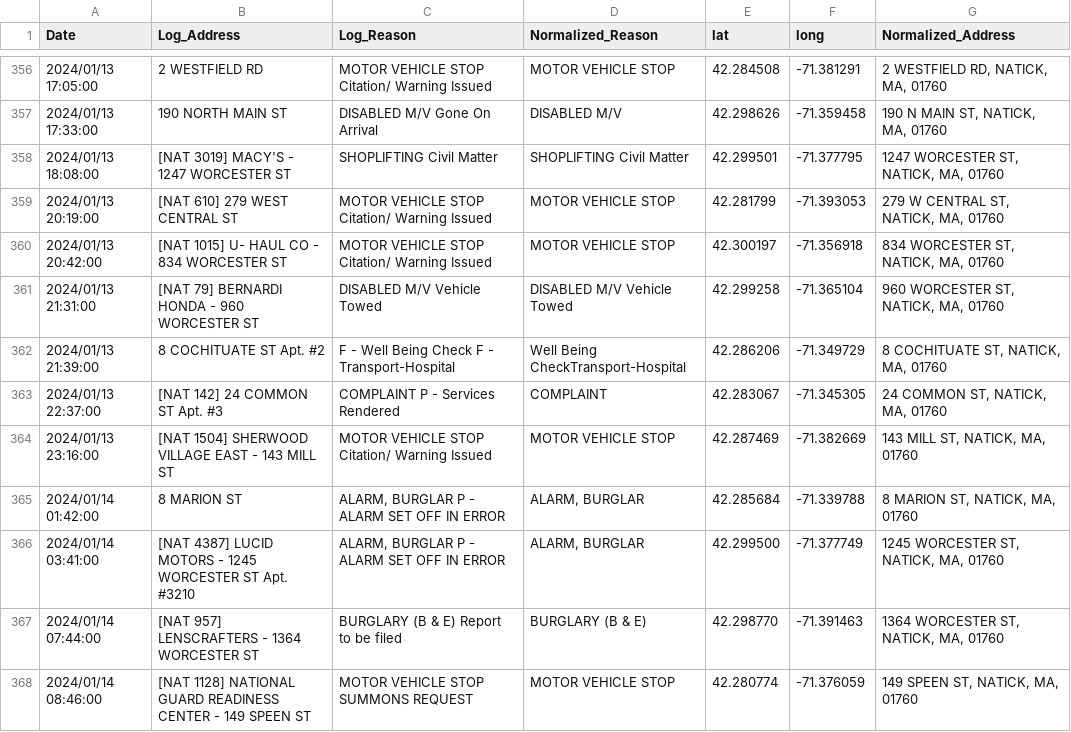
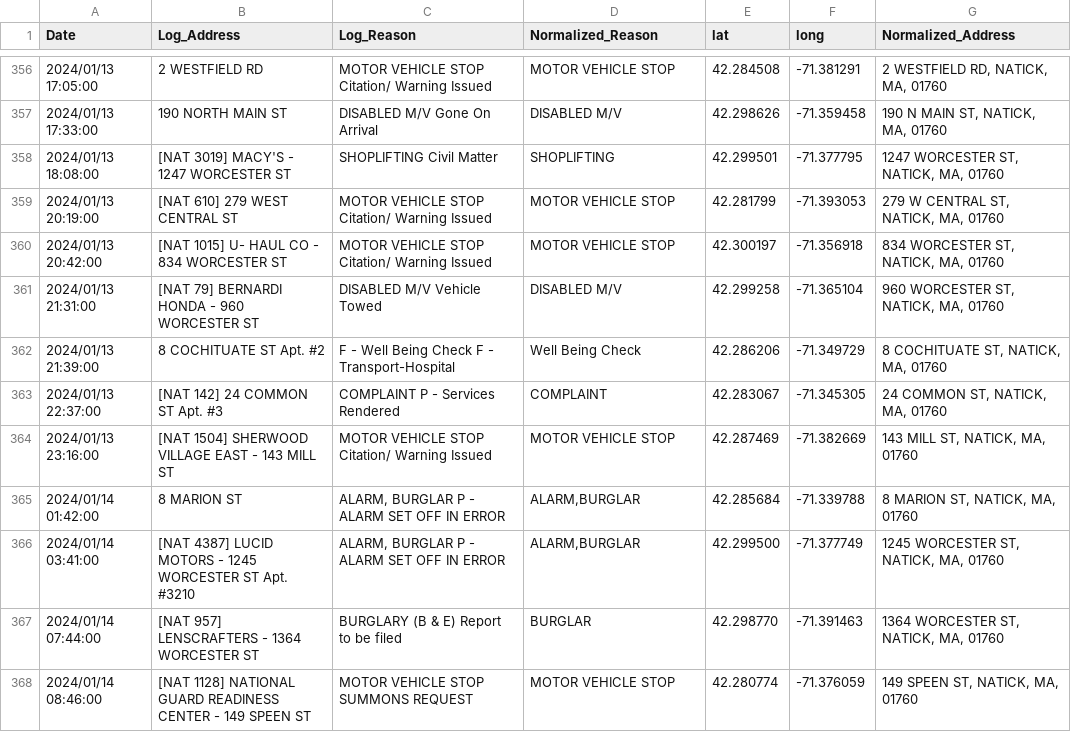
Before and after one commit to nikconwell/location, a CSV file: activity.csv, drawn as a sheet; only a part is shown, gaps mark what is left out; the diff covers the shown part only.

```diff
--- a/activity.csv
+++ b/activity.csv
@@ -357,12 +357,12 @@ Date,Log_Address,Log_Reason,Normalized_Reason,lat,long,Normalized_Address
 2024/01/13 17:33:00,"190 NORTH MAIN ST","DISABLED M/V Gone On Arrival","DISABLED M/V",42.298626,-71.359458,"190 N MAIN ST, NATICK, MA, 01760"
-2024/01/13 18:08:00,"[NAT 3019] MACY'S - 1247 WORCESTER ST","SHOPLIFTING Civil Matter","SHOPLIFTING Civil Matter",42.299501,-71.377795,"1247 WORCESTER ST, NATICK, MA, 01760"
+2024/01/13 18:08:00,"[NAT 3019] MACY'S - 1247 WORCESTER ST","SHOPLIFTING Civil Matter","SHOPLIFTING",42.299501,-71.377795,"1247 WORCESTER ST, NATICK, MA, 01760"
 2024/01/13 20:19:00,"[NAT 610] 279 WEST CENTRAL ST","MOTOR VEHICLE STOP Citation/ Warning Issued","MOTOR VEHICLE STOP",42.281799,-71.393053,"279 W CENTRAL ST, NATICK, MA, 01760"
 2024/01/13 20:42:00,"[NAT 1015] U- HAUL CO - 834 WORCESTER ST","MOTOR VEHICLE STOP Citation/ Warning Issued","MOTOR VEHICLE STOP",42.300197,-71.356918,"834 WORCESTER ST, NATICK, MA, 01760"
-2024/01/13 21:31:00,"[NAT 79] BERNARDI HONDA - 960 WORCESTER ST","DISABLED M/V Vehicle Towed","DISABLED M/V Vehicle Towed",42.299258,-71.365104,"960 WORCESTER ST, NATICK, MA, 01760"
-2024/01/13 21:39:00,"8 COCHITUATE ST Apt. #2","F - Well Being Check F - Transport-Hospital","Well Being CheckTransport-Hospital",42.286206,-71.349729,"8 COCHITUATE ST, NATICK, MA, 01760"
+2024/01/13 21:31:00,"[NAT 79] BERNARDI HONDA - 960 WORCESTER ST","DISABLED M/V Vehicle Towed","DISABLED M/V",42.299258,-71.365104,"960 WORCESTER ST, NATICK, MA, 01760"
+2024/01/13 21:39:00,"8 COCHITUATE ST Apt. #2","F - Well Being Check F - Transport-Hospital","Well Being Check",42.286206,-71.349729,"8 COCHITUATE ST, NATICK, MA, 01760"
 2024/01/13 22:37:00,"[NAT 142] 24 COMMON ST Apt. #3","COMPLAINT P - Services Rendered","COMPLAINT",42.283067,-71.345305,"24 COMMON ST, NATICK, MA, 01760"
 2024/01/13 23:16:00,"[NAT 1504] SHERWOOD VILLAGE EAST - 143 MILL ST","MOTOR VEHICLE STOP Citation/ Warning Issued","MOTOR VEHICLE STOP",42.287469,-71.382669,"143 MILL ST, NATICK, MA, 01760"
-2024/01/14 01:42:00,"8 MARION ST","ALARM, BURGLAR P - ALARM SET OFF IN ERROR","ALARM, BURGLAR",42.285684,-71.339788,"8 MARION ST, NATICK, MA, 01760"
-2024/01/14 03:41:00,"[NAT 4387] LUCID MOTORS - 1245 WORCESTER ST Apt. #3210","ALARM, BURGLAR P - ALARM SET OFF IN ERROR","ALARM, BURGLAR",42.299500,-71.377749,"1245 WORCESTER ST, NATICK, MA, 01760"
-2024/01/14 07:44:00,"[NAT 957] LENSCRAFTERS - 1364 WORCESTER ST","BURGLARY (B & E) Report to be filed","BURGLARY (B & E)",42.298770,-71.391463,"1364 WORCESTER ST, NATICK, MA, 01760"
+2024/01/14 01:42:00,"8 MARION ST","ALARM, BURGLAR P - ALARM SET OFF IN ERROR","ALARM,BURGLAR",42.285684,-71.339788,"8 MARION ST, NATICK, MA, 01760"
+2024/01/14 03:41:00,"[NAT 4387] LUCID MOTORS - 1245 WORCESTER ST Apt. #3210","ALARM, BURGLAR P - ALARM SET OFF IN ERROR","ALARM,BURGLAR",42.299500,-71.377749,"1245 WORCESTER ST, NATICK, MA, 01760"
+2024/01/14 07:44:00,"[NAT 957] LENSCRAFTERS - 1364 WORCESTER ST","BURGLARY (B & E) Report to be filed","BURGLAR",42.298770,-71.391463,"1364 WORCESTER ST, NATICK, MA, 01760"
 2024/01/14 08:46:00,"[NAT 1128] NATIONAL GUARD READINESS CENTER - 149 SPEEN ST","MOTOR VEHICLE STOP SUMMONS REQUEST","MOTOR VEHICLE STOP",42.280774,-71.376059,"149 SPEEN ST, NATICK, MA, 01760"
```
Also changed, not shown: 175 edited cells elsewhere in this file, 1 other file.
